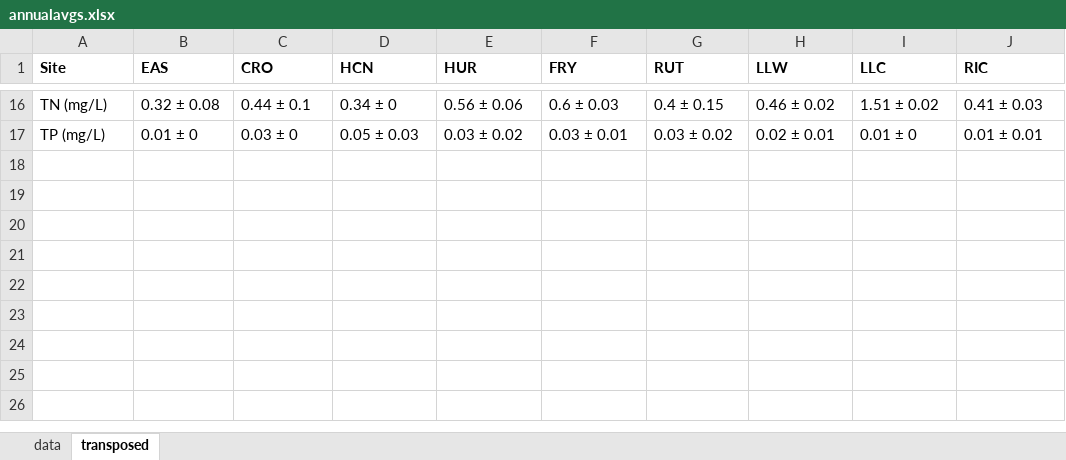
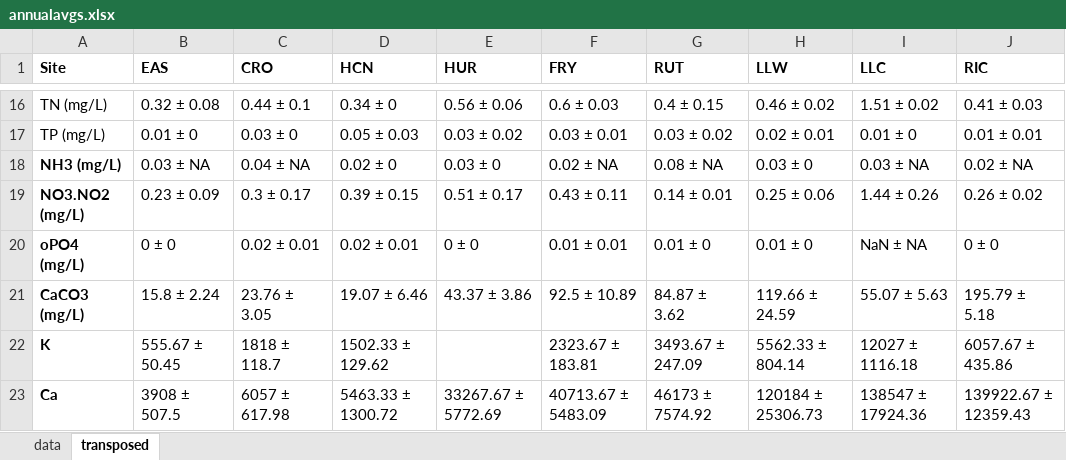
Before and after one commit to kelleysinning/saltyC_VirginiaTech, an Excel workbook: SUMMARY SHEETS/annualavgs.xlsx, sheet transposed, drawn as a sheet; only a part is shown, gaps mark what is left out; values as stored, in another font and other column widths than the file's, no borders; the diff names each change by its address in the sheet, - before the commit and + after, or states it on an @@ line.

```diff
--- a/SUMMARY SHEETS/annualavgs.xlsx (sheet transposed)
+++ b/SUMMARY SHEETS/annualavgs.xlsx (sheet transposed)
+row 18: NH3 (mg/L) | 0.03 ± NA | 0.04 ± NA | 0.02 ± 0 | 0.03 ± 0 | 0.02 ± NA | 0.08 ± NA | 0.03 ± 0 | 0.03 ± NA | 0.02 ± NA
+row 19: NO3.NO2 (mg/L) | 0.23 ± 0.09 | 0.3 ± 0.17 | 0.39 ± 0.15 | 0.51 ± 0.17 | 0.43 ± 0.11 | 0.14 ± 0.01 | 0.25 ± 0.06 | 1.44 ± 0.26 | 0.26 ± 0.02
+row 20: oPO4 (mg/L) | 0 ± 0 | 0.02 ± 0.01 | 0.02 ± 0.01 | 0 ± 0 | 0.01 ± 0.01 | 0.01 ± 0 | 0.01 ± 0 | NaN ± NA | 0 ± 0
+row 21: CaCO3 (mg/L) | 15.8 ± 2.24 | 23.76 ± 3.05 | 19.07 ± 6.46 | 43.37 ± 3.86 | 92.5 ± 10.89 | 84.87 ± 3.62 | 119.66 ± 24.59 | 55.07 ± 5.63 | 195.79 ± 5.18
+row 22: K | 555.67 ± 50.45 | 1818 ± 118.7 | 1502.33 ± 129.62 |  | 2323.67 ± 183.81 | 3493.67 ± 247.09 | 5562.33 ± 804.14 | 12027 ± 1116.18 | 6057.67 ± 435.86
+row 23: Ca | 3908 ± 507.5 | 6057 ± 617.98 | 5463.33 ± 1300.72 | 33267.67 ± 5772.69 | 40713.67 ± 5483.09 | 46173 ± 7574.92 | 120184 ± 25306.73 | 138547 ± 17924.36 | 139922.67 ± 12359.43
```
Also changed, not shown: sheet data, 2P sheets/total2P_leuctra.stenonema.EAS.11_13_24.xlsx, SUMMARY SHEETS/SECPROD_SUMMARY_TOTALS.xlsx, 10 other files.
